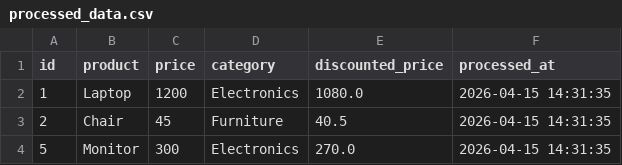
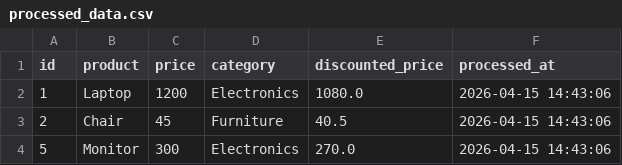
Before and after one commit to GDGoC-FPTU/data-pipeline-observability-PNTLinh, a CSV file: processed_data.csv, drawn as a sheet.

Commit message:
feat: hoan thanh bai lab ngay 10

```diff
--- a/processed_data.csv
+++ b/processed_data.csv
@@ -1,4 +1,4 @@
 id,product,price,category,discounted_price,processed_at
-1,Laptop,1200,Electronics,1080.0,2026-04-15 14:31:35
-2,Chair,45,Furniture,40.5,2026-04-15 14:31:35
-5,Monitor,300,Electronics,270.0,2026-04-15 14:31:35
+1,Laptop,1200,Electronics,1080.0,2026-04-15 14:43:06
+2,Chair,45,Furniture,40.5,2026-04-15 14:43:06
+5,Monitor,300,Electronics,270.0,2026-04-15 14:43:06
```
